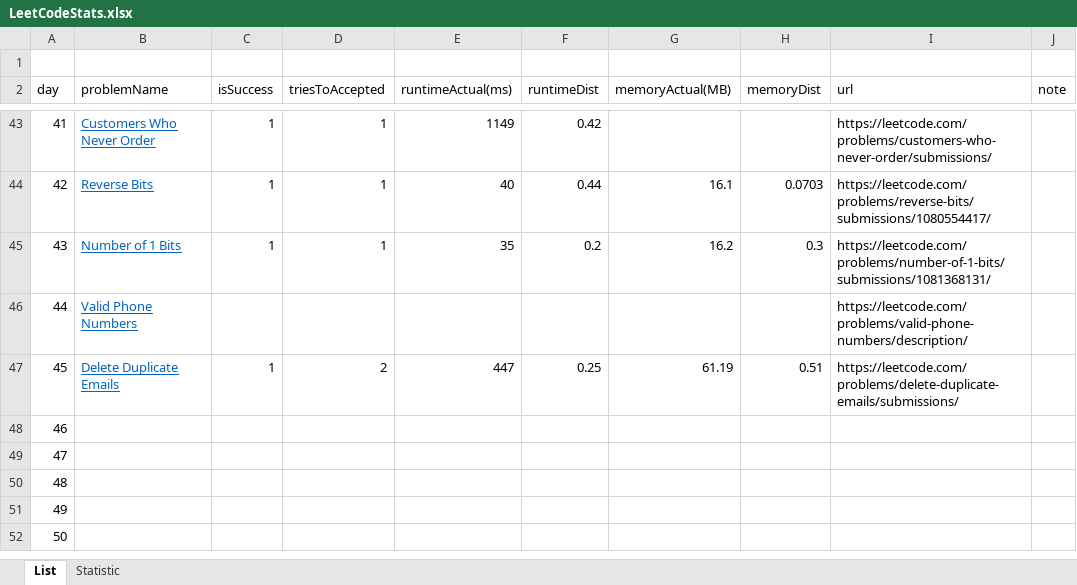
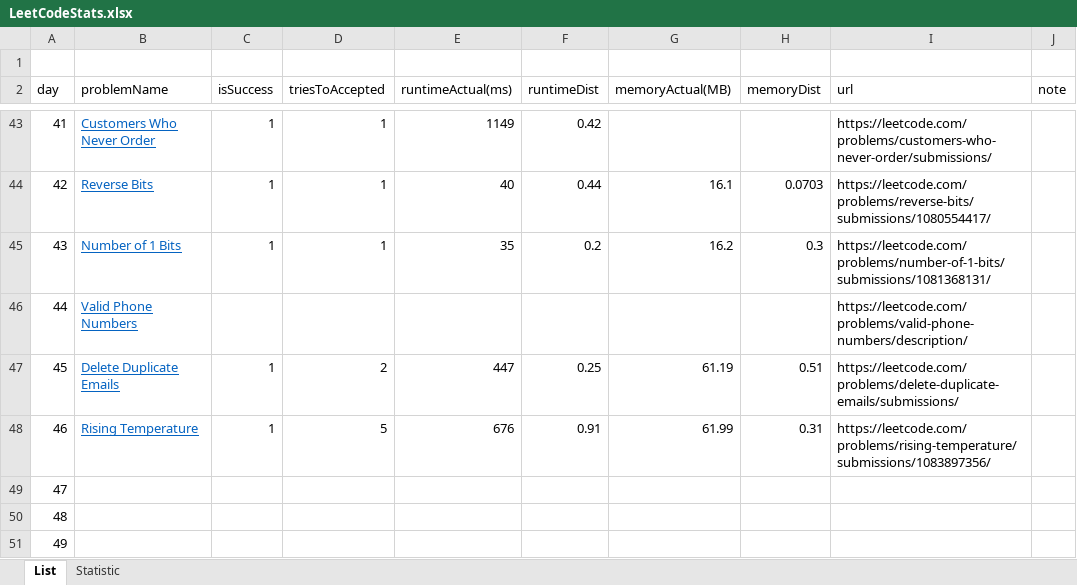
Before and after one commit to dkang919/CodingPractice, an Excel workbook: LeetCodeStats.xlsx, sheet List, drawn as a sheet; only a part is shown, gaps mark what is left out; the shorter side is filled out with more unchanged rows; values as stored, in another font and other column widths than the file's, no borders; the diff names each change by its address in the sheet, - before the commit and + after, or states it on an @@ line.

```diff
--- a/LeetCodeStats.xlsx (sheet List)
+++ b/LeetCodeStats.xlsx (sheet List)
-B48 (problemName): (empty)
+B48 (problemName): Rising Temperature
-C48 (isSuccess): (empty)
+C48 (isSuccess): 1
-D48 (triesToAccepted): (empty)
+D48 (triesToAccepted): 5
-E48 (runtimeActual(ms)): (empty)
+E48 (runtimeActual(ms)): 676
-F48 (runtimeDist): (empty)
+F48 (runtimeDist): 0.91
-G48 (memoryActual(MB)): (empty)
+G48 (memoryActual(MB)): 61.99
-H48 (memoryDist): (empty)
+H48 (memoryDist): 0.31
-I48 (url): (empty)
+I48 (url): https://leetcode.com/problems/rising-temperature/submissions/1083897356/
```
Also changed, not shown: sheet Statistic, 2 other files.
